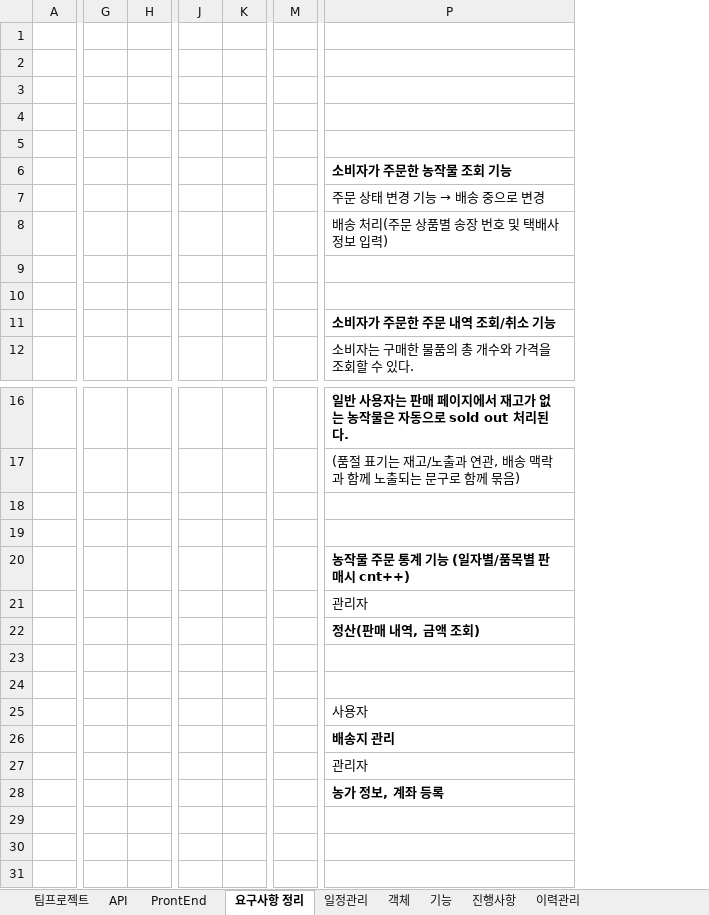
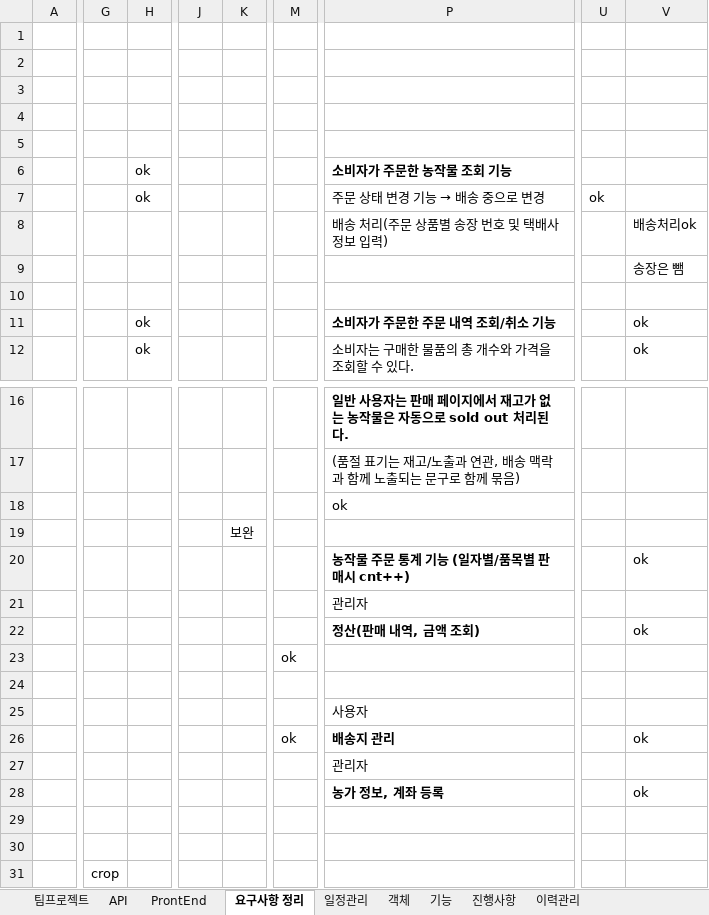
Before and after one commit to sgn08062/SpringProject, an Excel workbook: 스프링부트 미니프로젝트_prontend_v20251119.xlsx, sheet 요구사항 정리, drawn as a sheet; only a part is shown, gaps mark what is left out; values as stored, in another font and other column widths than the file's, no borders; removed rows and columns are numbered as before the commit, all else as after; rows hold the shown columns only; the diff covers the shown part only; the diff names each change by its address in the sheet, - before the commit and + after, or states it on an @@ line.

```diff
--- a/스프링부트 미니프로젝트_prontend_v20251119.xlsx (sheet 요구사항 정리)
+++ b/스프링부트 미니프로젝트_prontend_v20251119.xlsx (sheet 요구사항 정리)
-column G, empty
-column H, empty
+column G, empty
+column H, rows 6-12: ok | ok |  |  |  | ok | ok
-column J, empty
-column K, empty
+column J, empty
+column K, row 19: 보완
-column M, empty
+column M, rows 23-26: ok |  |  | ok
+column U, row 7: ok
+column V, rows 8-12: 배송처리ok | 송장은 뺌 |  | ok | ok; rows 20-28: ok |  | ok |  |  |  | ok |  | ok
-P18: (empty)
+P18: ok
+row 29: (empty)
+row 30: (empty)
+row 31:  | crop
```
Also changed, not shown: 4 added columns elsewhere in this sheet, sheet API, sheet 이력관리, 7 other files.
